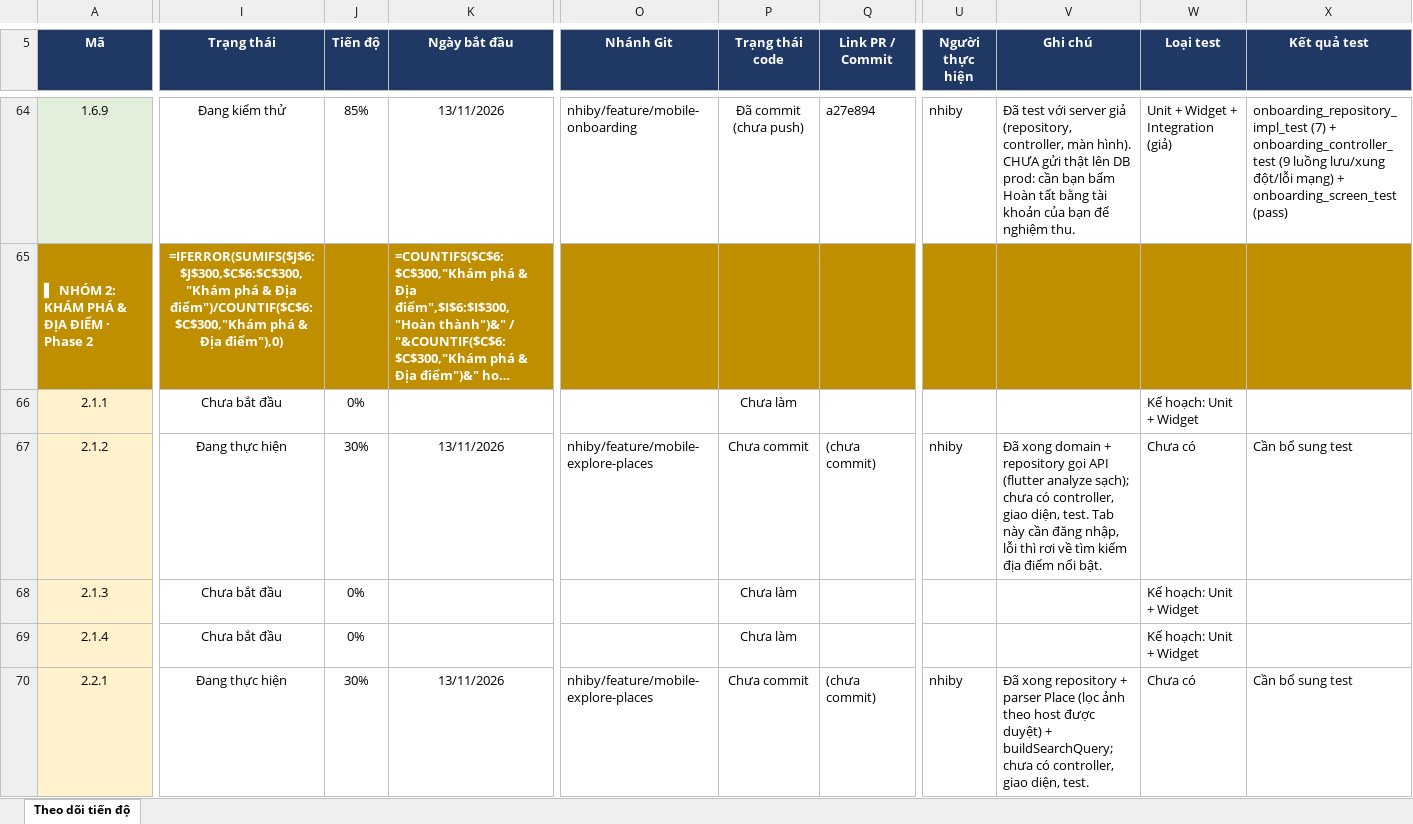
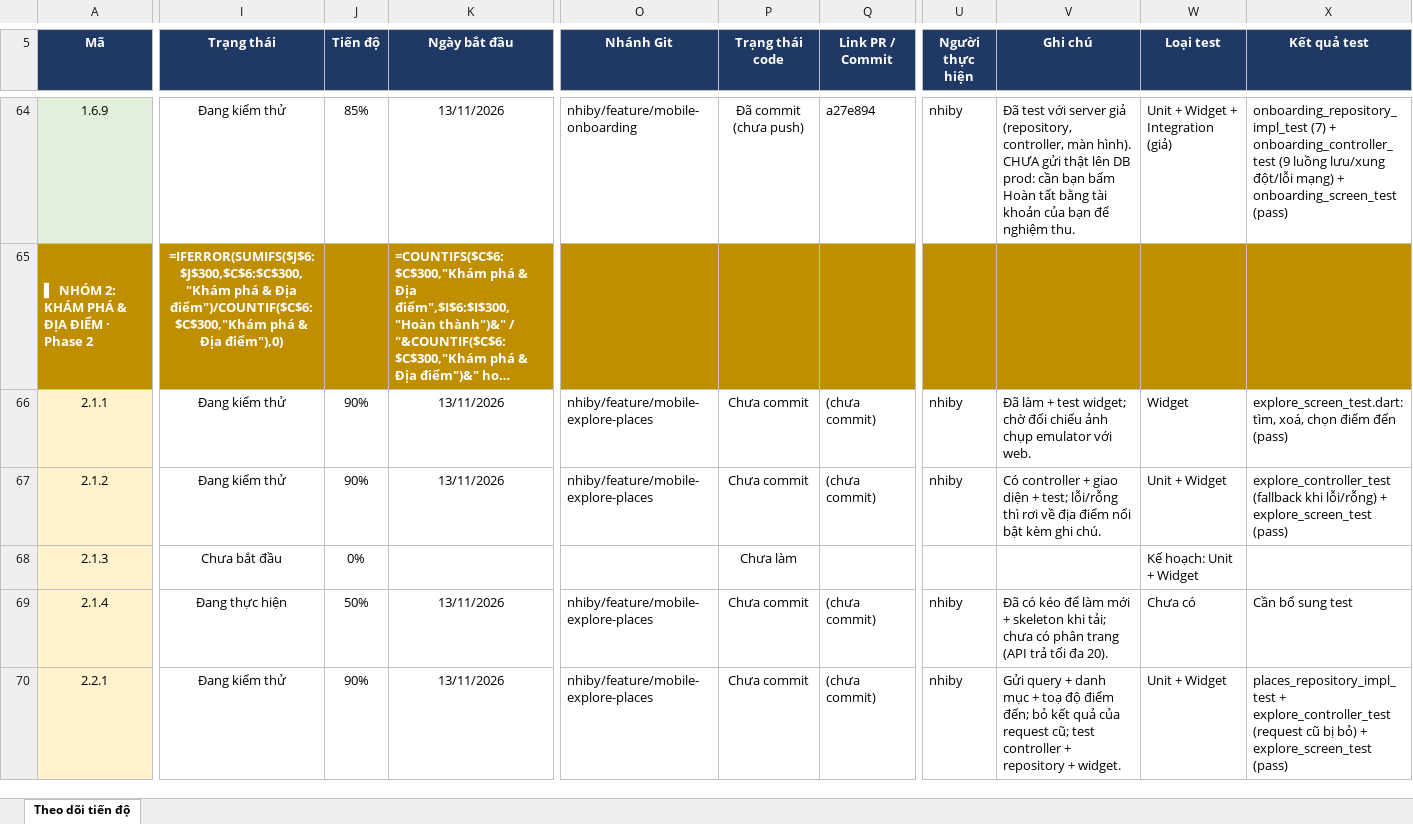
Before and after one commit to tripsense-team/tripsense-platform, an Excel workbook: docs/reports/mobile-user-app-tracking-v2.xlsx, sheet Theo dõi tiến độ, drawn as a sheet; only a part is shown, gaps mark what is left out; long unchanged cells end in …; values as stored, in another font and other column widths than the file's, no borders; formulas without a stored value are shown as written; conditional formats not drawn; the diff covers the shown part only; the diff names each change by its address in the sheet, - before the commit and + after, or states it on an @@ line.

```diff
--- a/docs/reports/mobile-user-app-tracking-v2.xlsx (sheet Theo dõi tiến độ)
+++ b/docs/reports/mobile-user-app-tracking-v2.xlsx (sheet Theo dõi tiến độ)
-I66 (Trạng thái): Chưa bắt đầu
+I66 (Trạng thái): Đang kiểm thử
-J66 (Tiến độ): 0%
+J66 (Tiến độ): 90%
-K66 (Ngày bắt đầu): (empty)
+K66 (Ngày bắt đầu): 13/11/2026
-O66 (Nhánh Git): (empty)
+O66 (Nhánh Git): nhiby/feature/mobile-explore-places
-P66 (Trạng thái code): Chưa làm
+P66 (Trạng thái code): Chưa commit
-Q66 (Link PR / Commit): (empty)
+Q66 (Link PR / Commit): (chưa commit)
-U66 (Người thực hiện): (empty)
+U66 (Người thực hiện): nhiby
-V66 (Ghi chú): (empty)
+V66 (Ghi chú): Đã làm + test widget; chờ đối chiếu ảnh chụp emulator với web.
-W66 (Loại test): Kế hoạch: Unit + Widget
+W66 (Loại test): Widget
-X66 (Kết quả test): (empty)
+X66 (Kết quả test): explore_screen_test.dart: tìm, xoá, chọn điểm đến (pass)
-I67 (Trạng thái): Đang thực hiện
+I67 (Trạng thái): Đang kiểm thử
-J67 (Tiến độ): 30%
+J67 (Tiến độ): 90%
-V67 (Ghi chú): Đã xong domain + repository gọi API (flutter analyze sạch); chưa có controller, giao diện, test. Tab này cần đăng nhập, lỗi thì rơi về tìm kiếm địa điểm nổi bật.
+V67 (Ghi chú): Có controller + giao diện + test; lỗi/rỗng thì rơi về địa điểm nổi bật kèm ghi chú.
-W67 (Loại test): Chưa có
+W67 (Loại test): Unit + Widget
-X67 (Kết quả test): Cần bổ sung test
+X67 (Kết quả test): explore_controller_test (fallback khi lỗi/rỗng) + explore_screen_test (pass)
-I69 (Trạng thái): Chưa bắt đầu
+I69 (Trạng thái): Đang thực hiện
-J69 (Tiến độ): 0%
+J69 (Tiến độ): 50%
-K69 (Ngày bắt đầu): (empty)
+K69 (Ngày bắt đầu): 13/11/2026
-O69 (Nhánh Git): (empty)
+O69 (Nhánh Git): nhiby/feature/mobile-explore-places
-P69 (Trạng thái code): Chưa làm
+P69 (Trạng thái code): Chưa commit
-Q69 (Link PR / Commit): (empty)
+Q69 (Link PR / Commit): (chưa commit)
-U69 (Người thực hiện): (empty)
+U69 (Người thực hiện): nhiby
-V69 (Ghi chú): (empty)
+V69 (Ghi chú): Đã có kéo để làm mới + skeleton khi tải; chưa có phân trang (API trả tối đa 20).
-W69 (Loại test): Kế hoạch: Unit + Widget
+W69 (Loại test): Chưa có
-X69 (Kết quả test): (empty)
+X69 (Kết quả test): Cần bổ sung test
-I70 (Trạng thái): Đang thực hiện
+I70 (Trạng thái): Đang kiểm thử
-J70 (Tiến độ): 30%
+J70 (Tiến độ): 90%
-V70 (Ghi chú): Đã xong repository + parser Place (lọc ảnh theo host được duyệt) + buildSearchQuery; chưa có controller, giao diện, test.
+V70 (Ghi chú): Gửi query + danh mục + toạ độ điểm đến; bỏ kết quả của request cũ; test controller + repository + widget.
-W70 (Loại test): Chưa có
+W70 (Loại test): Unit + Widget
-X70 (Kết quả test): Cần bổ sung test
+X70 (Kết quả test): places_repository_impl_test + explore_controller_test (request cũ bị bỏ) + explore_screen_test (pass)
```
Also changed, not shown: 47 edited cells elsewhere in this sheet, 26 other files.
